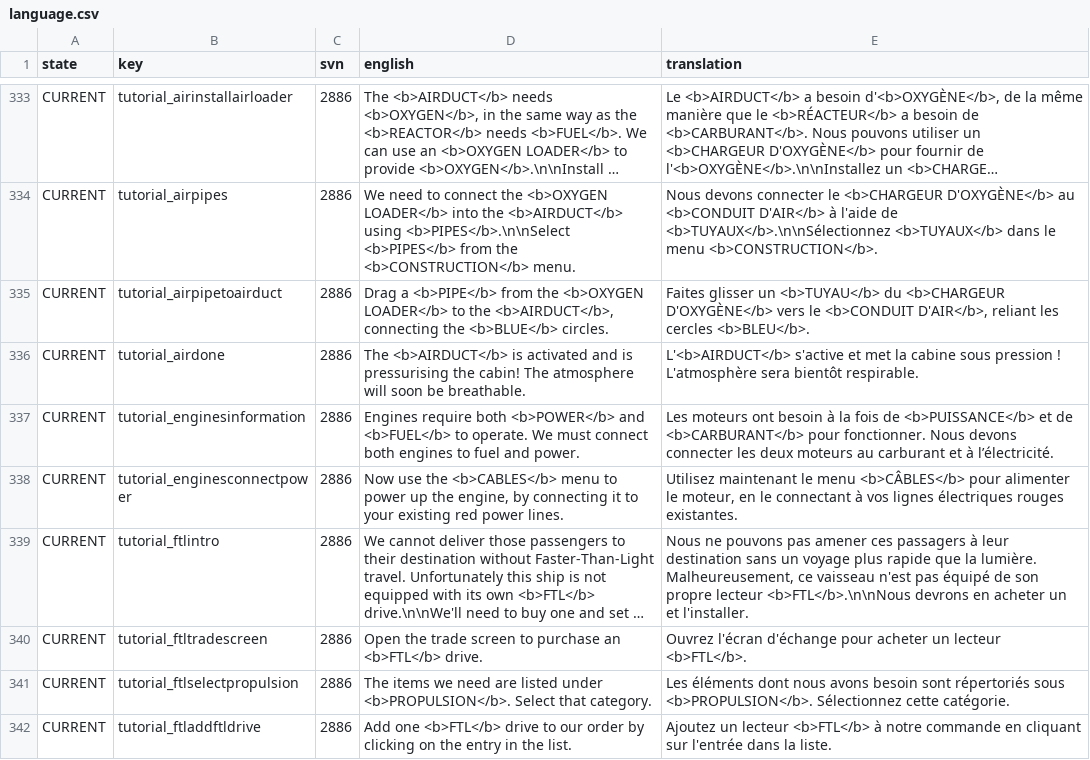
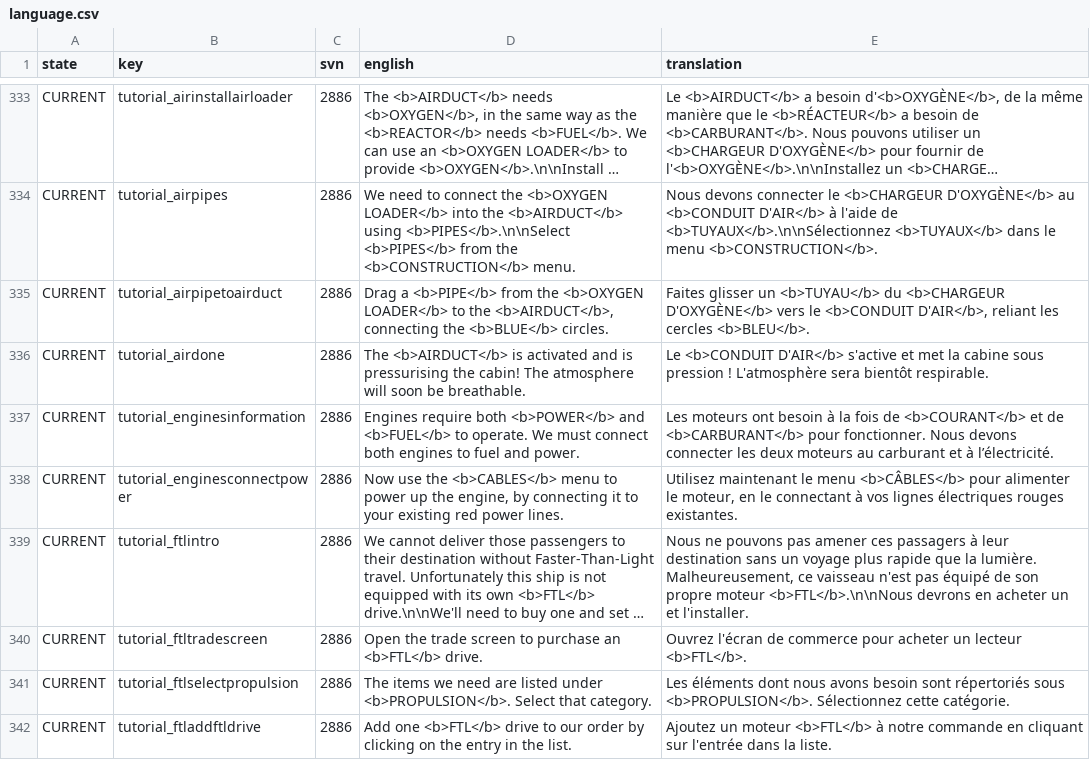
Before and after one commit to Totengeist/LastStarshipTranslations, a CSV file: latest/data/language/french/language.csv, drawn as a sheet; only a part is shown, gaps mark what is left out; long unchanged cells end in …; the diff covers the shown part only; the diff names each change by its address in the sheet, - before the commit and + after, or states it on an @@ line.

Commit message:
More translations from Flooter

```diff
--- a/latest/data/language/french/language.csv
+++ b/latest/data/language/french/language.csv
-E336 (translation): L'<b>AIRDUCT</b> s'active et…
+E336 (translation): Le <b>CONDUIT D'AIR</b> s'active et…
-E337 (translation): …fois de <b>PUISSANCE</b> et de…
+E337 (translation): …fois de <b>COURANT</b> et de…
-E339 (translation): …son propre lecteur <b>FTL</b>.\n\nNous devrons…
+E339 (translation): …son propre moteur <b>FTL</b>.\n\nNous devrons…
-E340 (translation): Ouvrez l'écran d'échange pour acheter…
+E340 (translation): Ouvrez l'écran de commerce pour acheter…
-E342 (translation): Ajoutez un lecteur <b>FTL</b> à…
+E342 (translation): Ajoutez un moteur <b>FTL</b> à…
```
Also changed, not shown: 168 edited cells elsewhere in this file.
